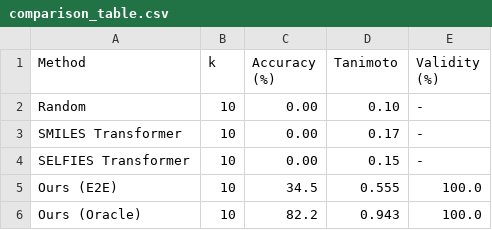
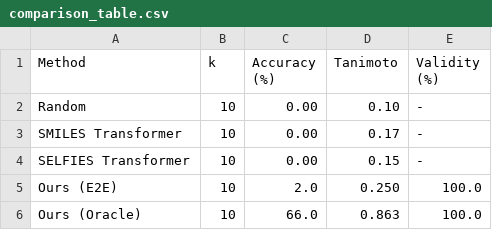
Before and after one commit to yusufmo1/smiles2spec_foundry, a CSV file: spec2smiles_v2/data/output/figures/comparison_table.csv, drawn as a sheet.

```diff
--- a/spec2smiles_v2/data/output/figures/comparison_table.csv
+++ b/spec2smiles_v2/data/output/figures/comparison_table.csv
@@ -4,3 +4,3 @@ SMILES Transformer,10,0.00,0.17,-
 SELFIES Transformer,10,0.00,0.15,-
-Ours (E2E),10,34.5,0.555,100.0
-Ours (Oracle),10,82.2,0.943,100.0
+Ours (E2E),10,2.0,0.250,100.0
+Ours (Oracle),10,66.0,0.863,100.0
```
Also changed, not shown: 27 other files.
